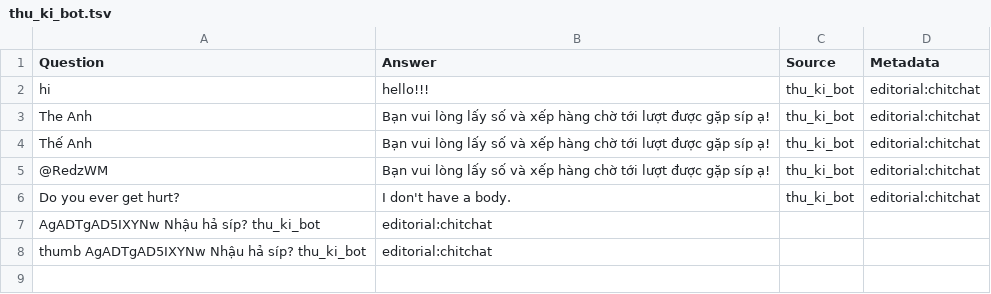
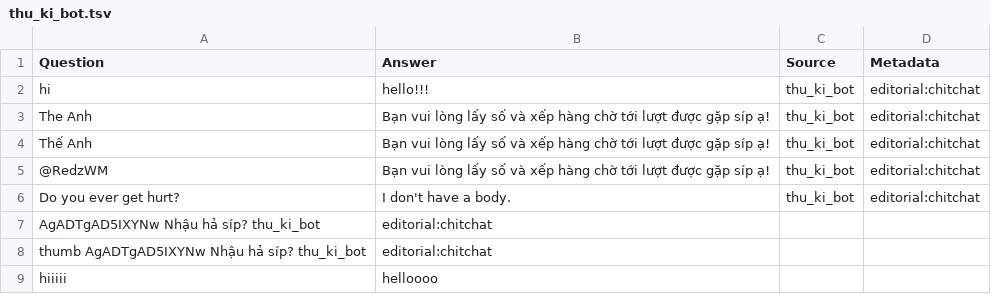
Before and after one commit to RedWM/helloworld, a TSV file: thu_ki_bot.tsv, drawn as a sheet; the diff names each change by its address in the sheet, - before the commit and + after, or states it on an @@ line.

Commit message:
Update thu_ki_bot.tsv

```diff
--- a/thu_ki_bot.tsv
+++ b/thu_ki_bot.tsv
+row 9: hiiiii | helloooo
```
